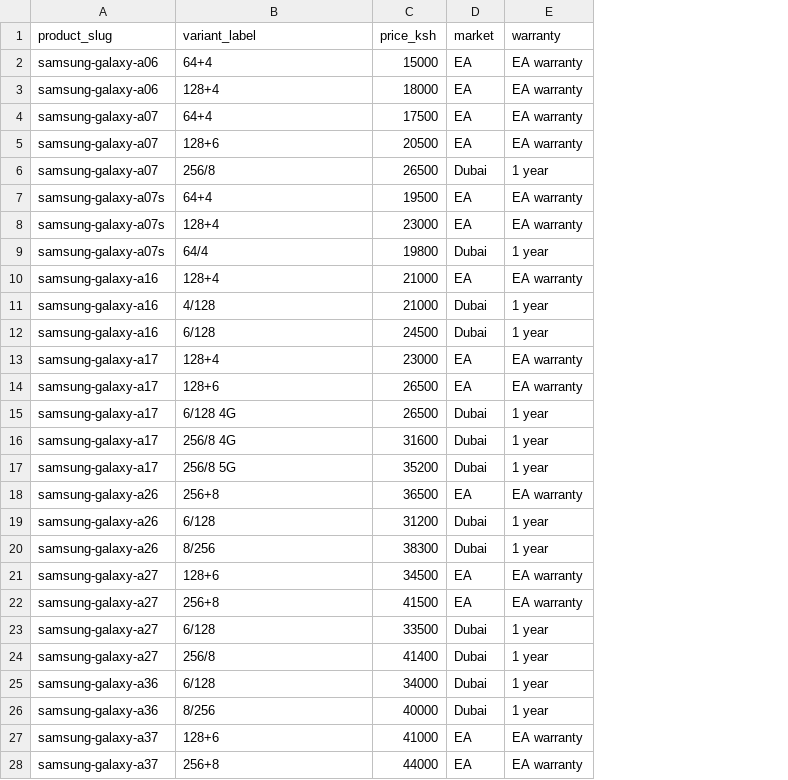
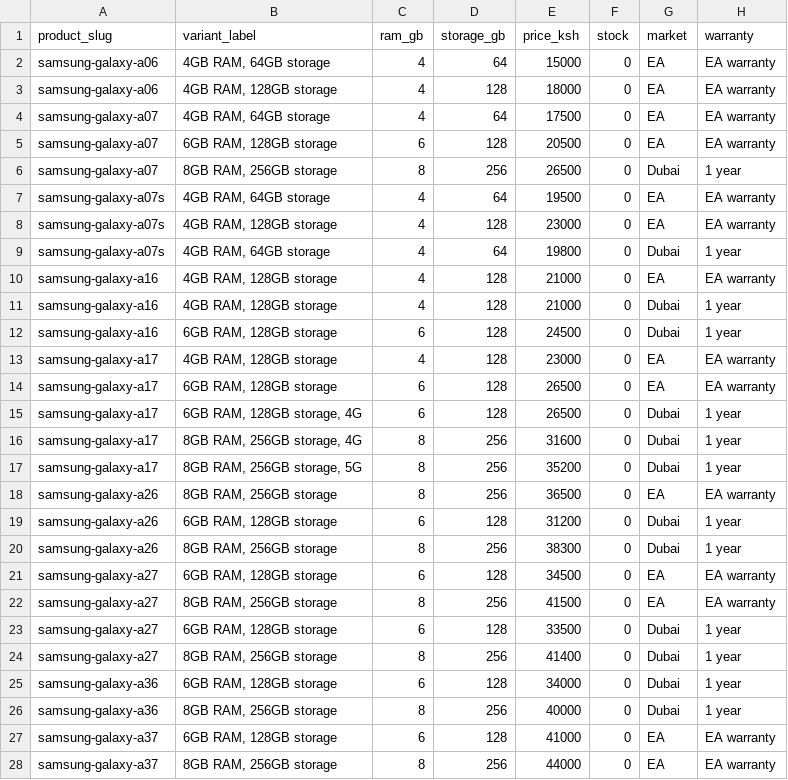
Before and after one commit to muk-p/Backend, a CSV file: phone-variants.csv, drawn as a sheet; only a part is shown; the diff covers the shown part only; the diff names each change by its address in the sheet, - before the commit and + after, or states it on an @@ line.

```diff
--- a/phone-variants.csv
+++ b/phone-variants.csv
+column C (ram_gb), rows 2-28: 4 | 4 | 4 | 6 | 8 | 4 | 4 | 4 | 4 | 4 | 6 | 4 | 6 | 6 | 8 | 8 | 8 | 6 | 8 | 6 | 8 | 6 | 8 | 6 | 8 | 6 | 8
+column D (storage_gb), rows 2-28: 64 | 128 | 64 | 128 | 256 | 64 | 128 | 64 | 128 | 128 | 128 | 128 | 128 | 128 | 256 | 256 | 256 | 128 | 256 | 128 | 256 | 128 | 256 | 128 | 256 | 128 | 256
+column F (stock), rows 2-28: all 0
-B2 (variant_label): 64+4
+B2 (variant_label): 4GB RAM, 64GB storage
-B3 (variant_label): 128+4
+B3 (variant_label): 4GB RAM, 128GB storage
-B4 (variant_label): 64+4
+B4 (variant_label): 4GB RAM, 64GB storage
-B5 (variant_label): 128+6
+B5 (variant_label): 6GB RAM, 128GB storage
-B6 (variant_label): 256/8
+B6 (variant_label): 8GB RAM, 256GB storage
-B7 (variant_label): 64+4
+B7 (variant_label): 4GB RAM, 64GB storage
-B8 (variant_label): 128+4
+B8 (variant_label): 4GB RAM, 128GB storage
-B9 (variant_label): 64/4
+B9 (variant_label): 4GB RAM, 64GB storage
-B10 (variant_label): 128+4
+B10 (variant_label): 4GB RAM, 128GB storage
-B11 (variant_label): 4/128
+B11 (variant_label): 4GB RAM, 128GB storage
-B12 (variant_label): 6/128
+B12 (variant_label): 6GB RAM, 128GB storage
-B13 (variant_label): 128+4
+B13 (variant_label): 4GB RAM, 128GB storage
-B14 (variant_label): 128+6
+B14 (variant_label): 6GB RAM, 128GB storage
-B15 (variant_label): 6/128 4G
+B15 (variant_label): 6GB RAM, 128GB storage, 4G
-B16 (variant_label): 256/8 4G
+B16 (variant_label): 8GB RAM, 256GB storage, 4G
-B17 (variant_label): 256/8 5G
+B17 (variant_label): 8GB RAM, 256GB storage, 5G
-B18 (variant_label): 256+8
+B18 (variant_label): 8GB RAM, 256GB storage
-B19 (variant_label): 6/128
+B19 (variant_label): 6GB RAM, 128GB storage
-B20 (variant_label): 8/256
+B20 (variant_label): 8GB RAM, 256GB storage
-B21 (variant_label): 128+6
+B21 (variant_label): 6GB RAM, 128GB storage
-B22 (variant_label): 256+8
+B22 (variant_label): 8GB RAM, 256GB storage
-B23 (variant_label): 6/128
+B23 (variant_label): 6GB RAM, 128GB storage
-B24 (variant_label): 256/8
+B24 (variant_label): 8GB RAM, 256GB storage
-B25 (variant_label): 6/128
+B25 (variant_label): 6GB RAM, 128GB storage
-B26 (variant_label): 8/256
+B26 (variant_label): 8GB RAM, 256GB storage
-B27 (variant_label): 128+6
+B27 (variant_label): 6GB RAM, 128GB storage
-B28 (variant_label): 256+8
+B28 (variant_label): 8GB RAM, 256GB storage
```
Also changed, not shown: 95 edited cells elsewhere in this file, 4 other files.
